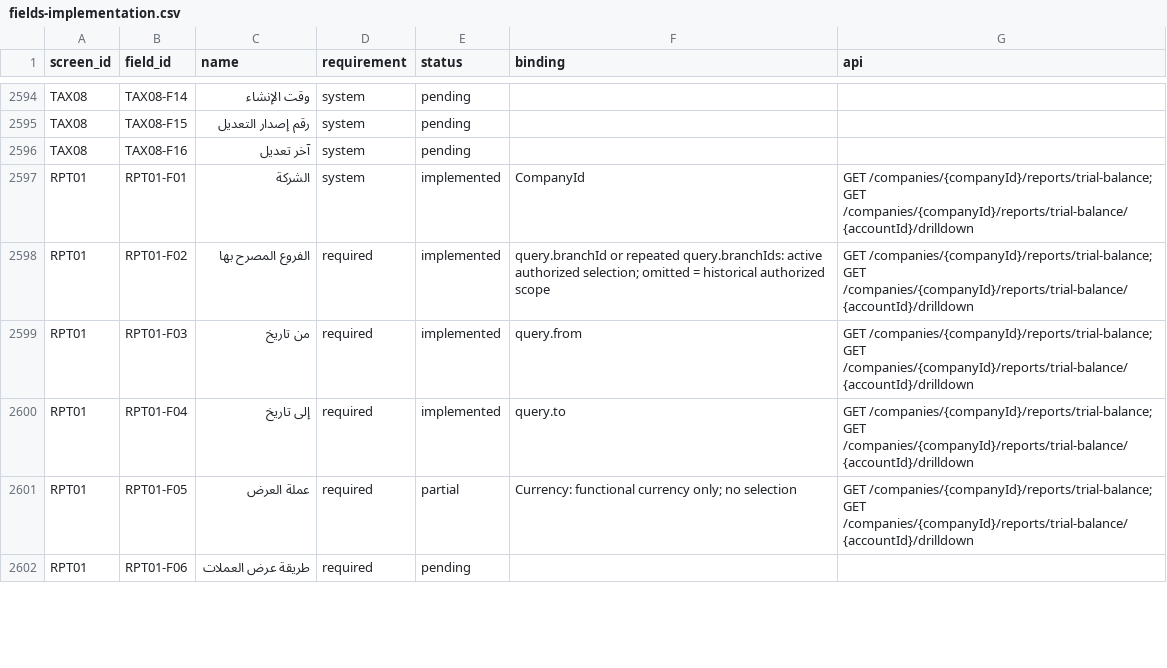
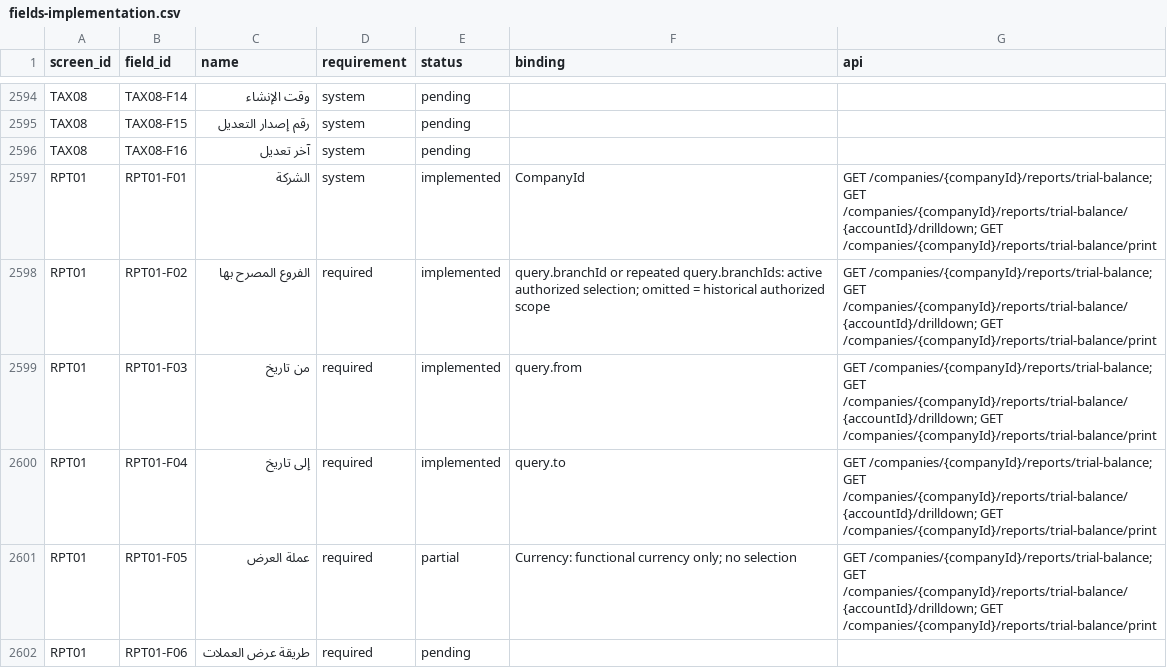
Before and after one commit to ameenalqershi/wow-erp, a CSV file: docs/backend/fields-implementation.csv, drawn as a sheet; only a part is shown, gaps mark what is left out; the diff covers the shown part only.

Commit message:
Implement authorized trial balance print preview (#2043)

```diff
--- a/docs/backend/fields-implementation.csv
+++ b/docs/backend/fields-implementation.csv
@@ -2596,7 +2596,7 @@ TAX08,TAX08-F15,رقم إصدار التعديل,system,pending,,
 TAX08,TAX08-F16,آخر تعديل,system,pending,,
-RPT01,RPT01-F01,الشركة,system,implemented,CompanyId,GET /companies/{companyId}/reports/trial-balance; GET /companies/{companyId}/reports/trial-balance/{accountId}/drilldown
-RPT01,RPT01-F02,الفروع المصرح بها,required,implemented,query.branchId or repeated query.branchIds: active authorized selection; omitted = historical authorized scope,GET /companies/{companyId}/reports/trial-balance; GET /companies/{companyId}/reports/trial-balance/{accountId}/drilldown
-RPT01,RPT01-F03,من تاريخ,required,implemented,query.from,GET /companies/{companyId}/reports/trial-balance; GET /companies/{companyId}/reports/trial-balance/{accountId}/drilldown
-RPT01,RPT01-F04,إلى تاريخ,required,implemented,query.to,GET /companies/{companyId}/reports/trial-balance; GET /companies/{companyId}/reports/trial-balance/{accountId}/drilldown
-RPT01,RPT01-F05,عملة العرض,required,partial,Currency: functional currency only; no selection,GET /companies/{companyId}/reports/trial-balance; GET /companies/{companyId}/reports/trial-balance/{accountId}/drilldown
+RPT01,RPT01-F01,الشركة,system,implemented,CompanyId,GET /companies/{companyId}/reports/trial-balance; GET /companies/{companyId}/reports/trial-balance/{accountId}/drilldown; GET /companies/{companyId}/reports/trial-balance/print
+RPT01,RPT01-F02,الفروع المصرح بها,required,implemented,query.branchId or repeated query.branchIds: active authorized selection; omitted = historical authorized scope,GET /companies/{companyId}/reports/trial-balance; GET /companies/{companyId}/reports/trial-balance/{accountId}/drilldown; GET /companies/{companyId}/reports/trial-balance/print
+RPT01,RPT01-F03,من تاريخ,required,implemented,query.from,GET /companies/{companyId}/reports/trial-balance; GET /companies/{companyId}/reports/trial-balance/{accountId}/drilldown; GET /companies/{companyId}/reports/trial-balance/print
+RPT01,RPT01-F04,إلى تاريخ,required,implemented,query.to,GET /companies/{companyId}/reports/trial-balance; GET /companies/{companyId}/reports/trial-balance/{accountId}/drilldown; GET /companies/{companyId}/reports/trial-balance/print
+RPT01,RPT01-F05,عملة العرض,required,partial,Currency: functional currency only; no selection,GET /companies/{companyId}/reports/trial-balance; GET /companies/{companyId}/reports/trial-balance/{accountId}/drilldown; GET /companies/{companyId}/reports/trial-balance/print
 RPT01,RPT01-F06,طريقة عرض العملات,required,pending,,
```
Also changed, not shown: 4 edited cells elsewhere in this file, docs/backend/screens-implementation.csv, 11 other files.
